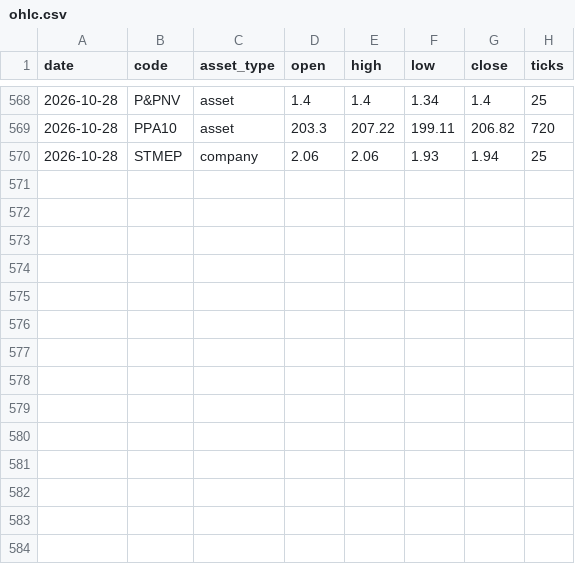
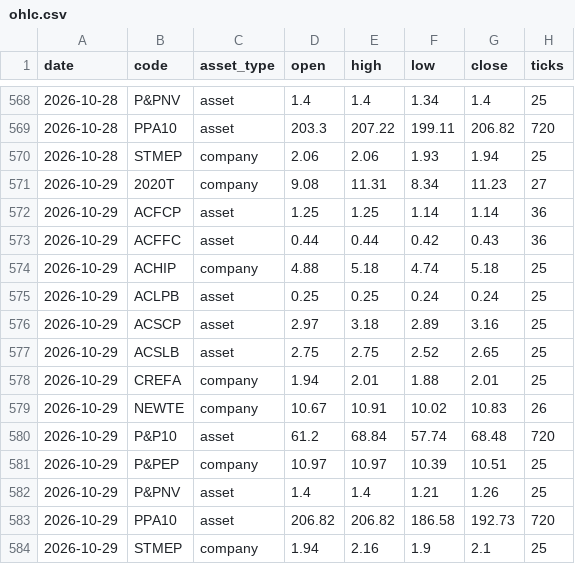
Before and after one commit to CNAinput/dailydumps, a CSV file: daily/ohlc.csv, drawn as a sheet; only a part is shown, gaps mark what is left out.

```diff
--- a/daily/ohlc.csv
+++ b/daily/ohlc.csv
@@ -570 +570,15 @@ date,code,asset_type,open,high,low,close,ticks
 2026-10-28,STMEP,company,2.06,2.06,1.93,1.94,25
+2026-10-29,2020T,company,9.08,11.31,8.34,11.23,27
+2026-10-29,ACFCP,asset,1.25,1.25,1.14,1.14,36
+2026-10-29,ACFFC,asset,0.44,0.44,0.42,0.43,36
+2026-10-29,ACHIP,company,4.88,5.18,4.74,5.18,25
+2026-10-29,ACLPB,asset,0.25,0.25,0.24,0.24,25
+2026-10-29,ACSCP,asset,2.97,3.18,2.89,3.16,25
+2026-10-29,ACSLB,asset,2.75,2.75,2.52,2.65,25
+2026-10-29,CREFA,company,1.94,2.01,1.88,2.01,25
+2026-10-29,NEWTE,company,10.67,10.91,10.02,10.83,26
+2026-10-29,P&P10,asset,61.2,68.84,57.74,68.48,720
+2026-10-29,P&PEP,company,10.97,10.97,10.39,10.51,25
+2026-10-29,P&PNV,asset,1.4,1.4,1.21,1.26,25
+2026-10-29,PPA10,asset,206.82,206.82,186.58,192.73,720
+2026-10-29,STMEP,company,1.94,2.16,1.9,2.1,25
```
Also changed, not shown: daily/ohlc_adjusted.csv, 7 other files.
